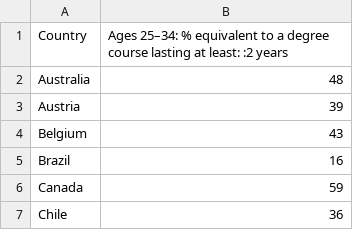
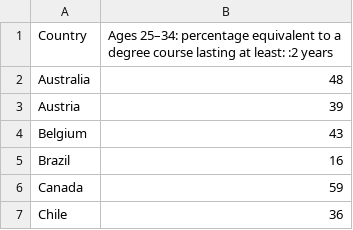
Before and after one commit to Nicolasd0/Kaggle-Competition1, a CSV file: Data/8. List_of_countries_by_tertiary_education_attainment_2.csv, drawn as a sheet; only a part is shown; the diff names each change by its address in the sheet, - before the commit and + after, or states it on an @@ line.

Commit message:
Update 8. List_of_countries_by_tertiary_education_attainment_2.csv

```diff
--- a/Data/8. List_of_countries_by_tertiary_education_attainment_2.csv
+++ b/Data/8. List_of_countries_by_tertiary_education_attainment_2.csv
-B1: Ages 25–34: % equivalent to…
+B1: Ages 25–34: percentage equivalent to…
```
